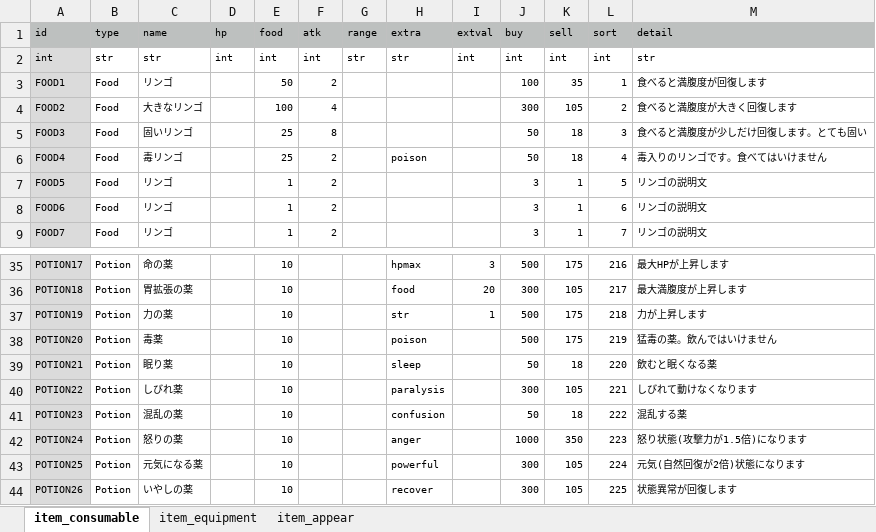
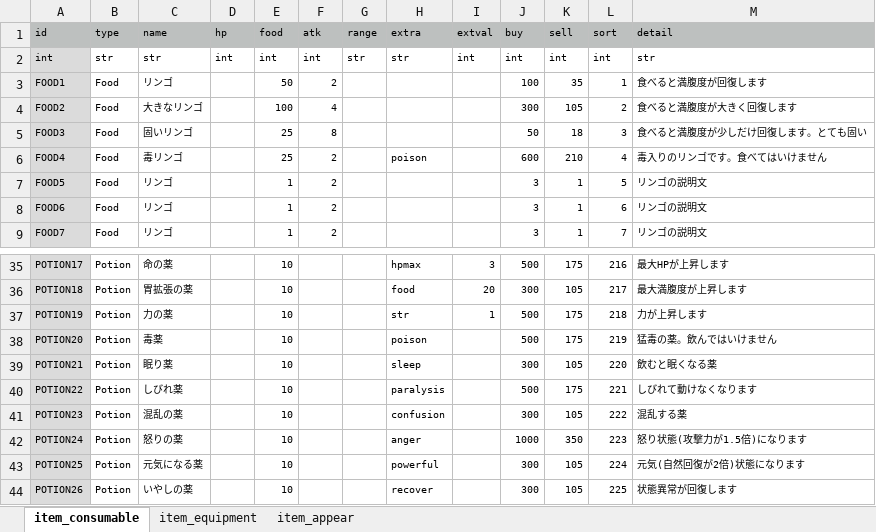
Before and after one commit to syun77/FlixelRL, an Excel workbook: docs/item.xlsx, sheet item_consumable, drawn as a sheet; only a part is shown, gaps mark what is left out; values as stored, in another font and other column widths than the file's, no borders; the diff names each change by its address in the sheet, - before the commit and + after, or states it on an @@ line.

```diff
--- a/docs/item.xlsx (sheet item_consumable)
+++ b/docs/item.xlsx (sheet item_consumable)
-J6 (buy): 50
+J6 (buy): 600
-K6 (sell): 18
+K6 (sell): 210
-J39 (buy): 50
+J39 (buy): 300
-K39 (sell): 18
+K39 (sell): 105
-J40 (buy): 300
+J40 (buy): 500
-K40 (sell): 105
+K40 (sell): 175
-J41 (buy): 50
+J41 (buy): 300
-K41 (sell): 18
+K41 (sell): 105
```
Also changed, not shown: 6 other files.
